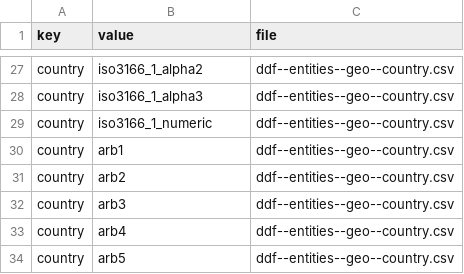
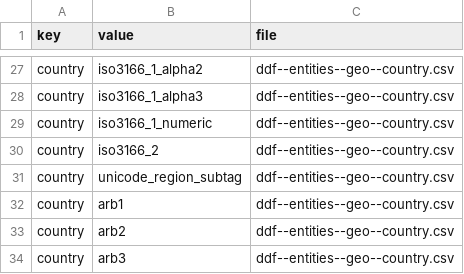
Before and after one commit to open-numbers/ddf--gapminder--geo_entity_domain, a CSV file: ddf--index.csv, drawn as a sheet; only a part is shown, gaps mark what is left out; the shorter side is filled out with more unchanged rows; the diff names each change by its address in the sheet, - before the commit and + after, or states it on an @@ line.

```diff
--- a/ddf--index.csv
+++ b/ddf--index.csv
+row 30: country | iso3166_2 | ddf--entities--geo--country.csv
+row 31: country | unicode_region_subtag | ddf--entities--geo--country.csv
```
Also changed, not shown: ddf--concepts.csv, ddf--entities--geo--country.csv.
